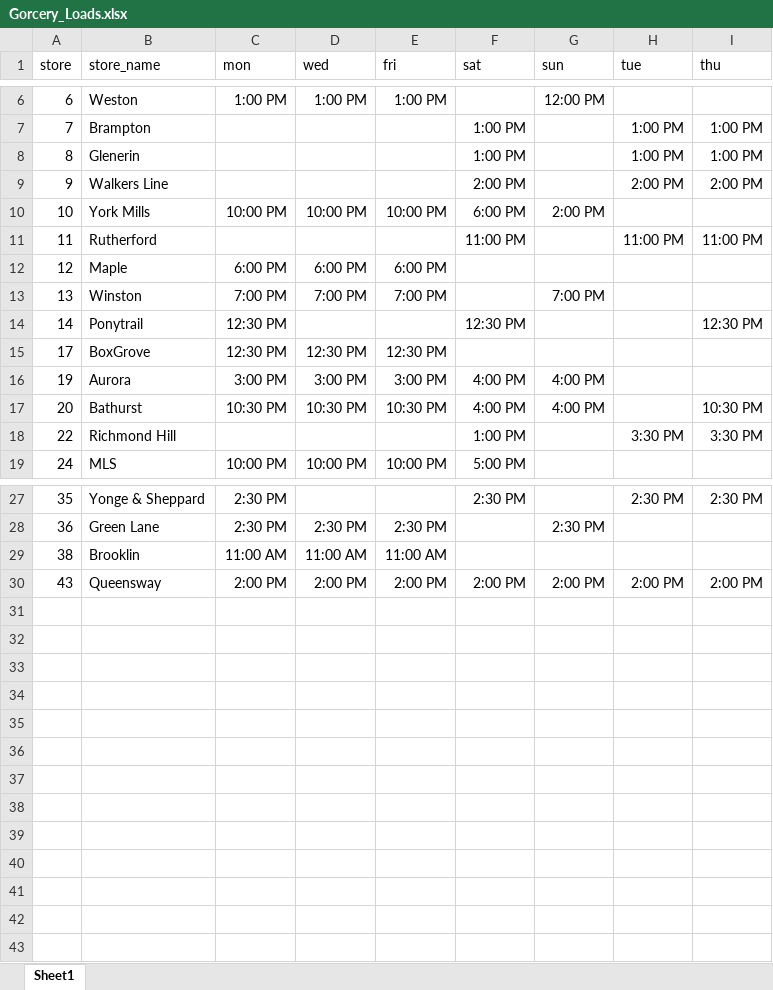
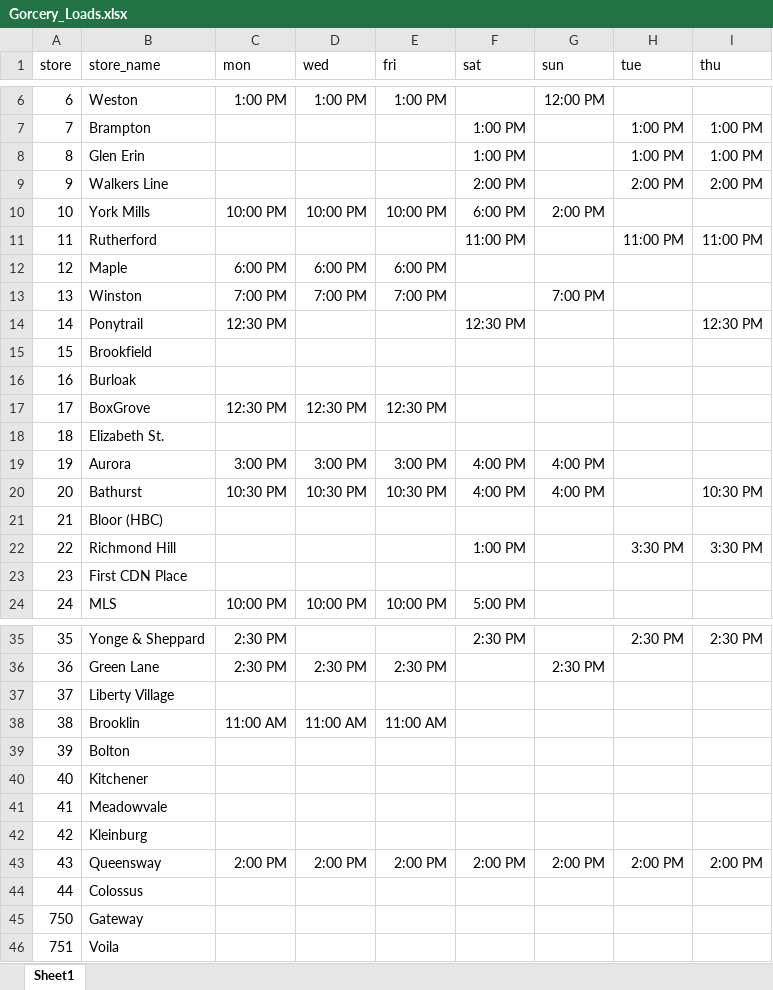
Before and after one commit to Manav058/Shipping_time_tracker, an Excel workbook: Gorcery_Loads.xlsx, sheet Sheet1, drawn as a sheet; only a part is shown, gaps mark what is left out; values as stored, in another font and other column widths than the file's, no borders; the diff covers the shown part only; the diff names each change by its address in the sheet, - before the commit and + after, or states it on an @@ line.

```diff
--- a/Gorcery_Loads.xlsx (sheet Sheet1)
+++ b/Gorcery_Loads.xlsx (sheet Sheet1)
-B8 (store_name): Glenerin
+B8 (store_name): Glen Erin
+row 15: 15 | Brookfield
+row 16: 16 | Burloak
+row 18: 18 | Elizabeth St.
+row 21: 21 | Bloor (HBC)
+row 23: 23 | First CDN Place
+row 37: 37 | Liberty Village
+row 39: 39 | Bolton
+row 40: 40 | Kitchener
+row 41: 41 | Meadowvale
+row 42: 42 | Kleinburg
+row 44: 44 | Colossus
+row 45: 750 | Gateway
+row 46: 751 | Voila
```
Also changed, not shown: 3 added rows elsewhere in this sheet, Produce_Loads.xlsx.
